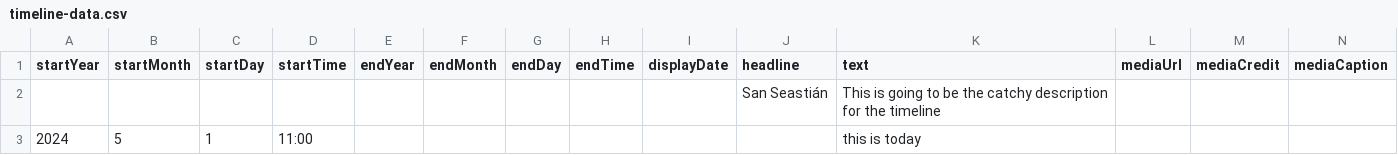
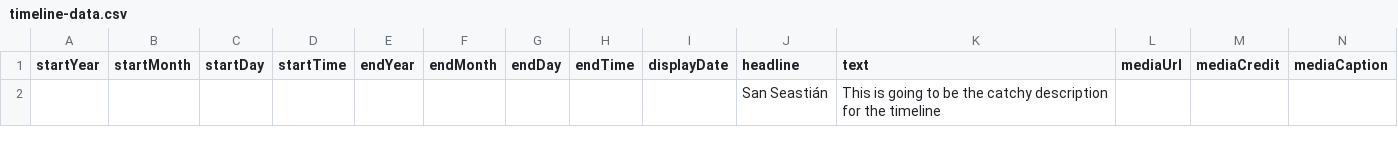
Before and after one commit to DeustoKom/MSGW24-timeline, a CSV file: docs/group-mediaplus/timeline-data.csv, drawn as a sheet; only a part is shown; removed rows and columns are numbered as before the commit, all else as after; rows hold the shown columns only; the diff covers the shown part only; the diff names each change by its address in the sheet, - before the commit and + after, or states it on an @@ line.

Commit message:
Add files via upload

```diff
--- a/docs/group-mediaplus/timeline-data.csv
+++ b/docs/group-mediaplus/timeline-data.csv
-row 3: 2024 | 5 | 1 | 11:00 |  |  |  |  |  |  | this is today
```
Also changed, not shown: 3 added rows elsewhere in this file.
